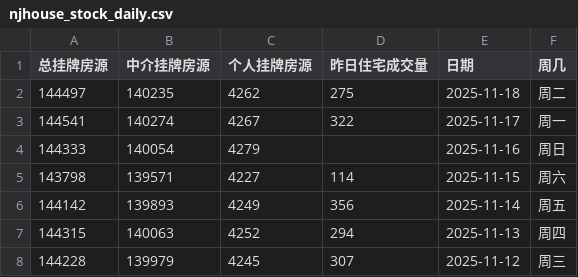
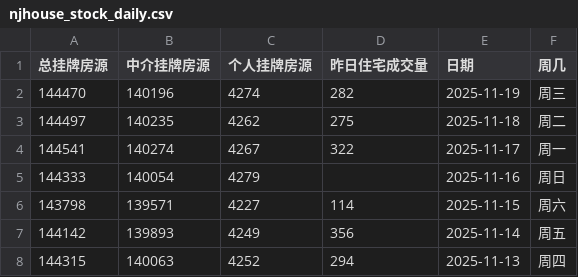
Before and after one commit to Channe/njhouse, a CSV file: house_scripts/njhouse_stock_daily/njhouse_stock_daily.csv, drawn as a sheet; only a part is shown; the shorter side is filled out with more unchanged rows; the diff names each change by its address in the sheet, - before the commit and + after, or states it on an @@ line.

```diff
--- a/house_scripts/njhouse_stock_daily/njhouse_stock_daily.csv
+++ b/house_scripts/njhouse_stock_daily/njhouse_stock_daily.csv
+row 2: 144470 | 140196 | 4274 | 282 | 2025-11-19 | 周三
```
Also changed, not shown: 3 other files.
